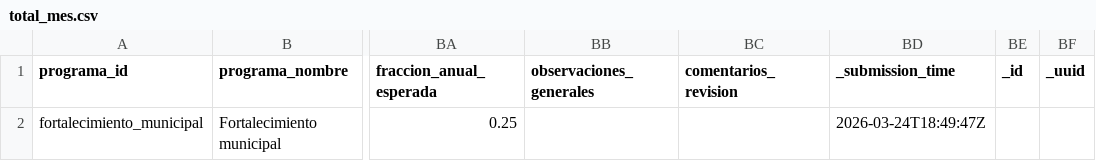
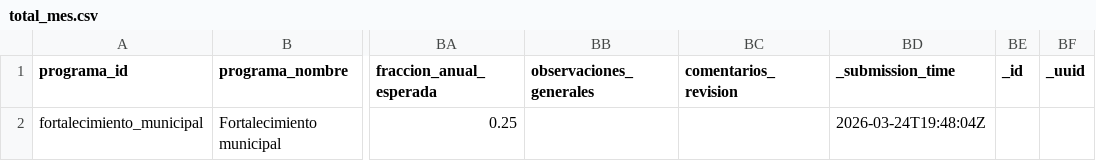
Before and after one commit to geograficaaala/adala-dashboard, a CSV file: data_processed/fortalecimiento_municipal/total_mes.csv, drawn as a sheet; only a part is shown, gaps mark what is left out; the diff names each change by its address in the sheet, - before the commit and + after, or states it on an @@ line.

```diff
--- a/data_processed/fortalecimiento_municipal/total_mes.csv
+++ b/data_processed/fortalecimiento_municipal/total_mes.csv
-BD2 (_submission_time): 2026-03-24T18:49:47Z
+BD2 (_submission_time): 2026-03-24T19:48:04Z
```
Also changed, not shown: docs/data/fortalecimiento_municipal/total_mes.csv, 1 other file.
